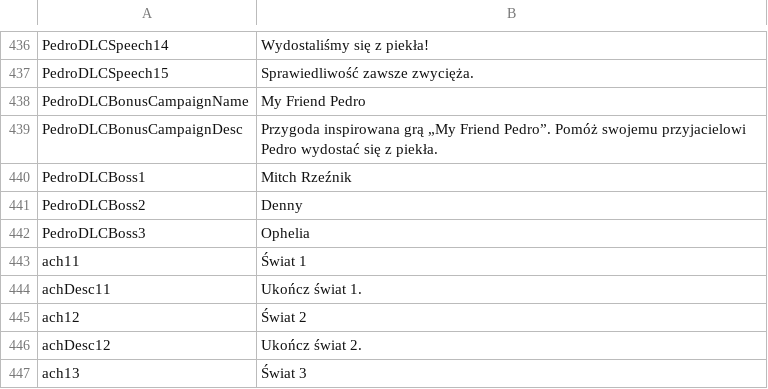
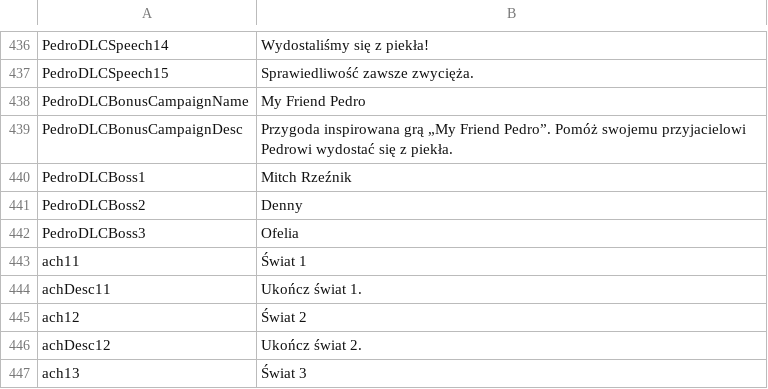
Before and after one commit to Veatec22/niegesi, a TSV file: games/shotgun-cop-man/work/plugin/pl.tsv, drawn as a sheet; only a part is shown, gaps mark what is left out.

```diff
--- a/games/shotgun-cop-man/work/plugin/pl.tsv
+++ b/games/shotgun-cop-man/work/plugin/pl.tsv
@@ -438,6 +438,6 @@ PedroDLCSpeech15	Sprawiedliwość zawsze zwycięża.
 PedroDLCBonusCampaignName	My Friend Pedro
-PedroDLCBonusCampaignDesc	Przygoda inspirowana grą „My Friend Pedro”. Pomóż swojemu przyjacielowi Pedro wydostać się z piekła.
+PedroDLCBonusCampaignDesc	Przygoda inspirowana grą „My Friend Pedro”. Pomóż swojemu przyjacielowi Pedrowi wydostać się z piekła.
 PedroDLCBoss1	Mitch Rzeźnik
 PedroDLCBoss2	Denny
-PedroDLCBoss3	Ophelia
+PedroDLCBoss3	Ofelia
 ach11	Świat 1
```
Also changed, not shown: 39 other files.
